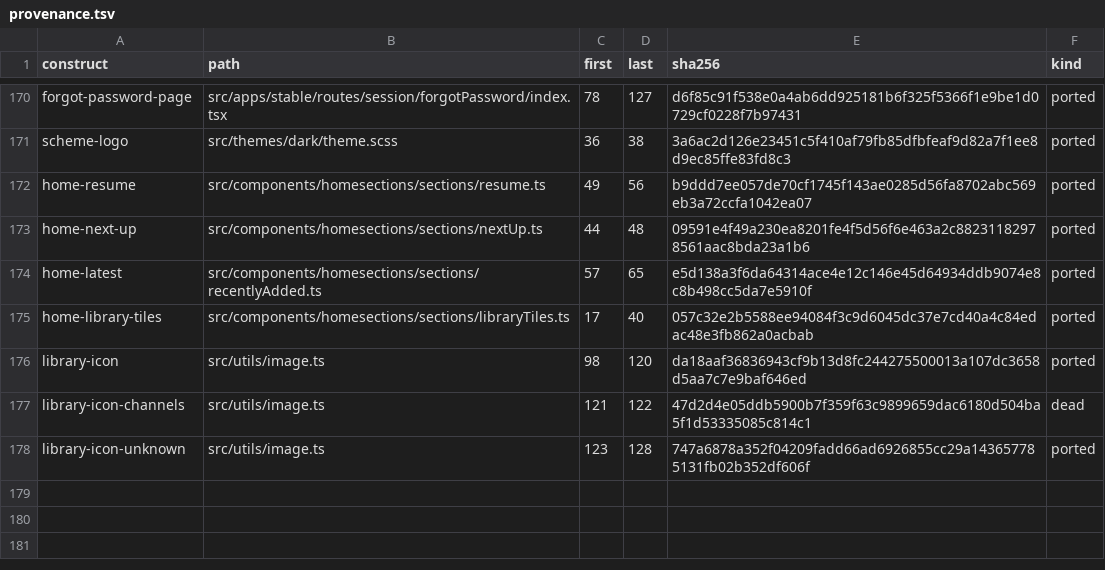
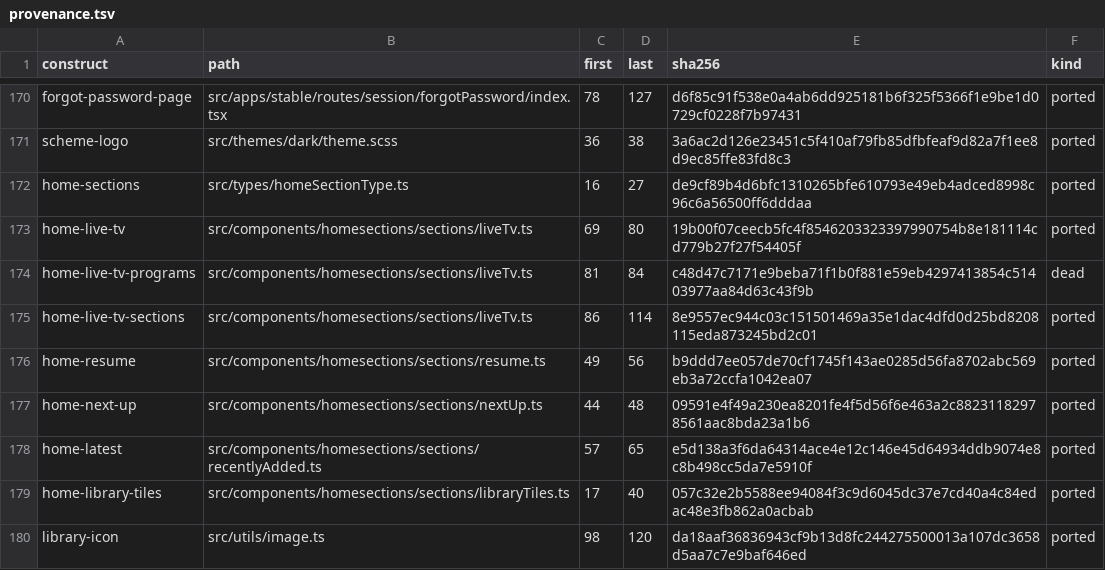
Before and after one commit to andrewrabert/jellium-cli, a TSV file: reference/provenance.tsv, drawn as a sheet; only a part is shown, gaps mark what is left out; the shorter side is filled out with more unchanged rows.

Commit message:
Draw the home screen in the order the server's own defaults name
The sections stand as My Media, what is resumed, Live TV and On Now, Next
Up, and the latest in each library. The Live TV row is drawn straight from
livetv::Tab::ALL, titled by the sentence each tab already answers, so no
type stands between the row and the screens it opens. The on-now rail sheds
the title it drew itself to section, and the section stands with an empty
rail where it captioned its emptiness. The page sheds its gutter, the
reference giving a section no margin and the next title's own padding
carrying the gap.

```diff
--- a/reference/provenance.tsv
+++ b/reference/provenance.tsv
@@ -171,2 +171,6 @@ forgot-password-page	src/apps/stable/routes/session/forgotPassword/index.tsx	78
 scheme-logo	src/themes/dark/theme.scss	36	38	3a6ac2d126e23451c5f410af79fb85dfbfeaf9d82a7f1ee8d9ec85ffe83fd8c3	ported
+home-sections	src/types/homeSectionType.ts	16	27	de9cf89b4d6bfc1310265bfe610793e49eb4adced8998c96c6a56500ff6dddaa	ported
+home-live-tv	src/components/homesections/sections/liveTv.ts	69	80	19b00f07ceecb5fc4f8546203323397990754b8e181114cd779b27f27f54405f	ported
+home-live-tv-programs	src/components/homesections/sections/liveTv.ts	81	84	c48d47c7171e9beba71f1b0f881e59eb4297413854c51403977aa84d63c43f9b	dead
+home-live-tv-sections	src/components/homesections/sections/liveTv.ts	86	114	8e9557ec944c03c151501469a35e1dac4dfd0d25bd8208115eda873245bd2c01	ported
 home-resume	src/components/homesections/sections/resume.ts	49	56	b9ddd7ee057de70cf1745f143ae0285d56fa8702abc569eb3a72ccfa1042ea07	ported
```
Also changed, not shown: 5 other files.
